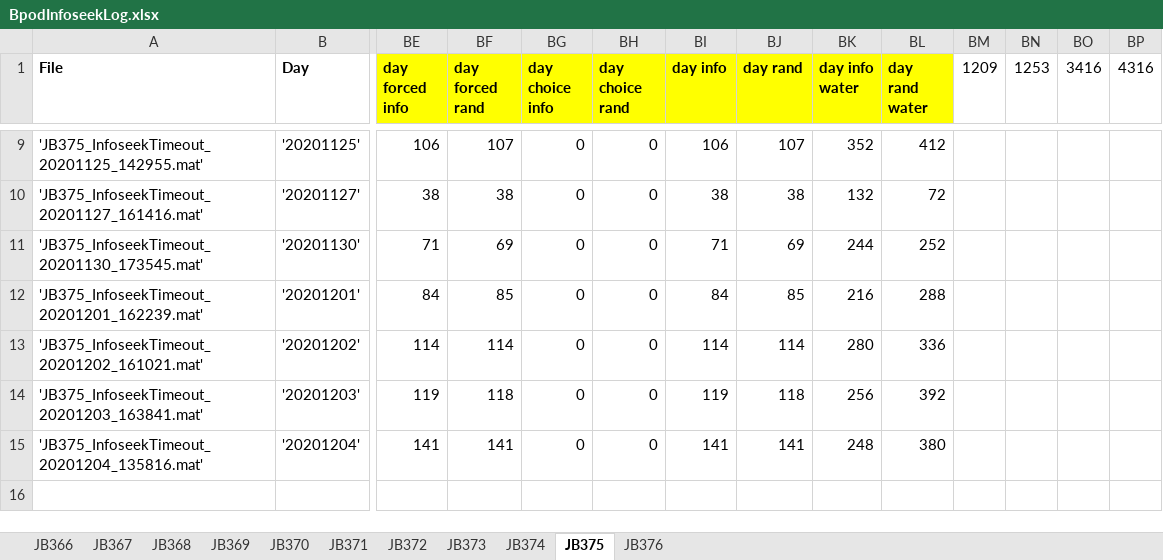
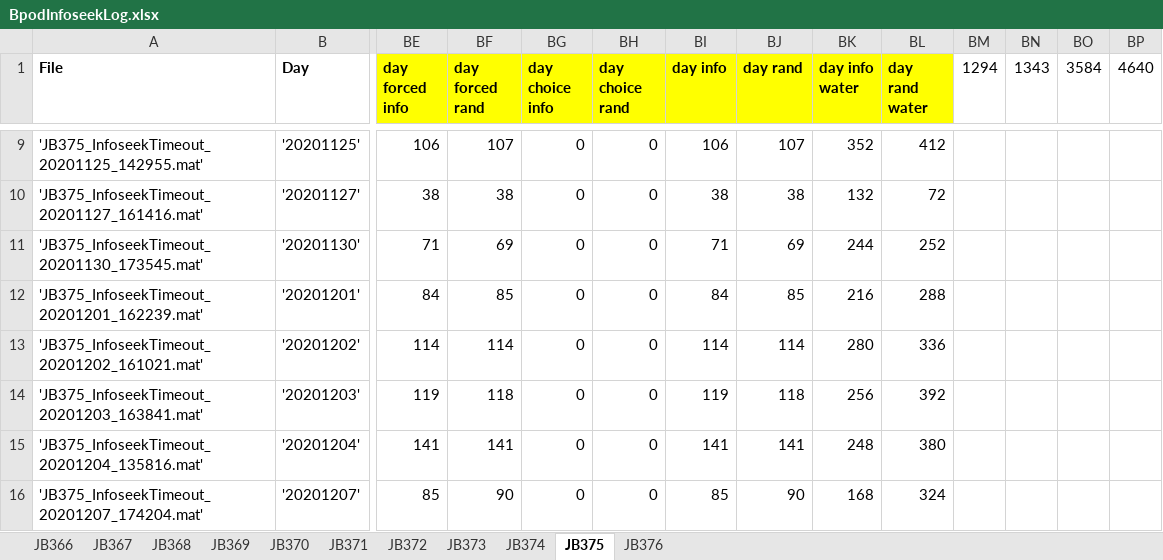
Before and after one commit to jjbussell/BpodInfoSeekAnalysis, an Excel workbook: BpodInfoseekLog.xlsx, sheet JB375, drawn as a sheet; only a part is shown, gaps mark what is left out; values as stored, in another font and other column widths than the file's, no borders; rows hold the shown columns only; the diff names each change by its address in the sheet, - before the commit and + after, or states it on an @@ line.

```diff
--- a/BpodInfoseekLog.xlsx (sheet JB375)
+++ b/BpodInfoseekLog.xlsx (sheet JB375)
-BM1: 1209
+BM1: 1294
-BN1: 1253
+BN1: 1343
-BO1: 3416
+BO1: 3584
-BP1: 4316
+BP1: 4640
+row 16: 'JB375_InfoseekTimeout_20201207_174204.mat' | '20201207' | 85 | 90 | 0 | 0 | 85 | 90 | 168 | 324
```
Also changed, not shown: sheet JB376, sheet JB373, sheet JB372, sheet JB371, sheet JB374.
